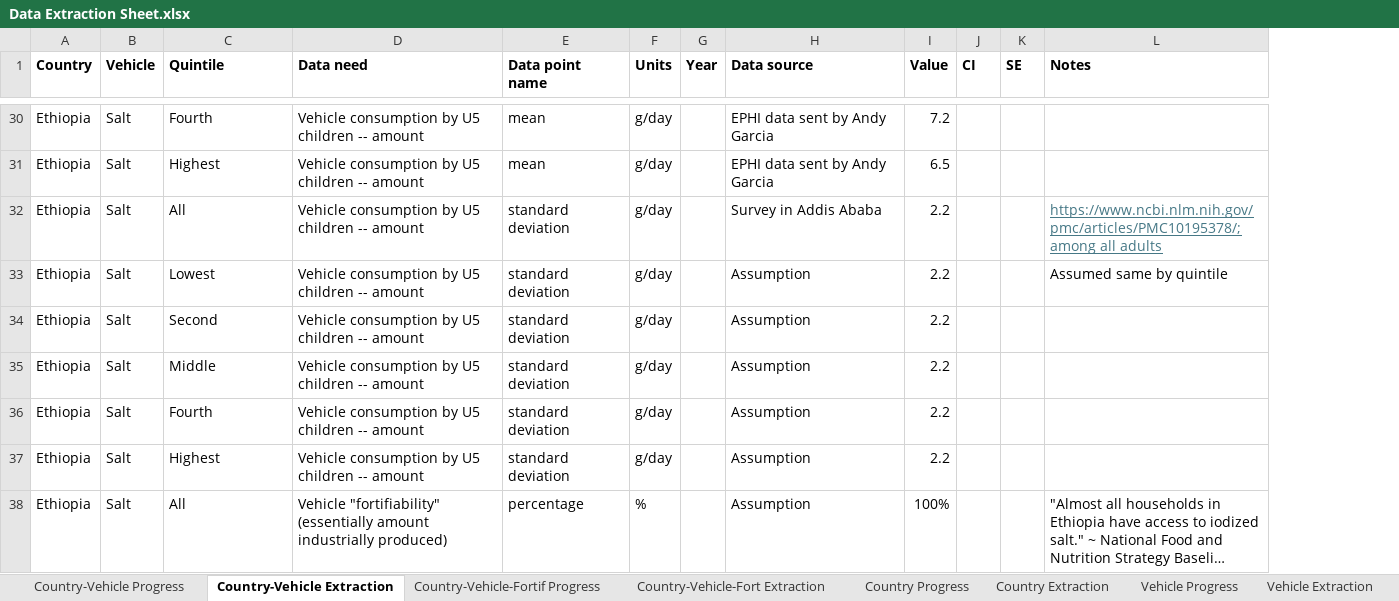
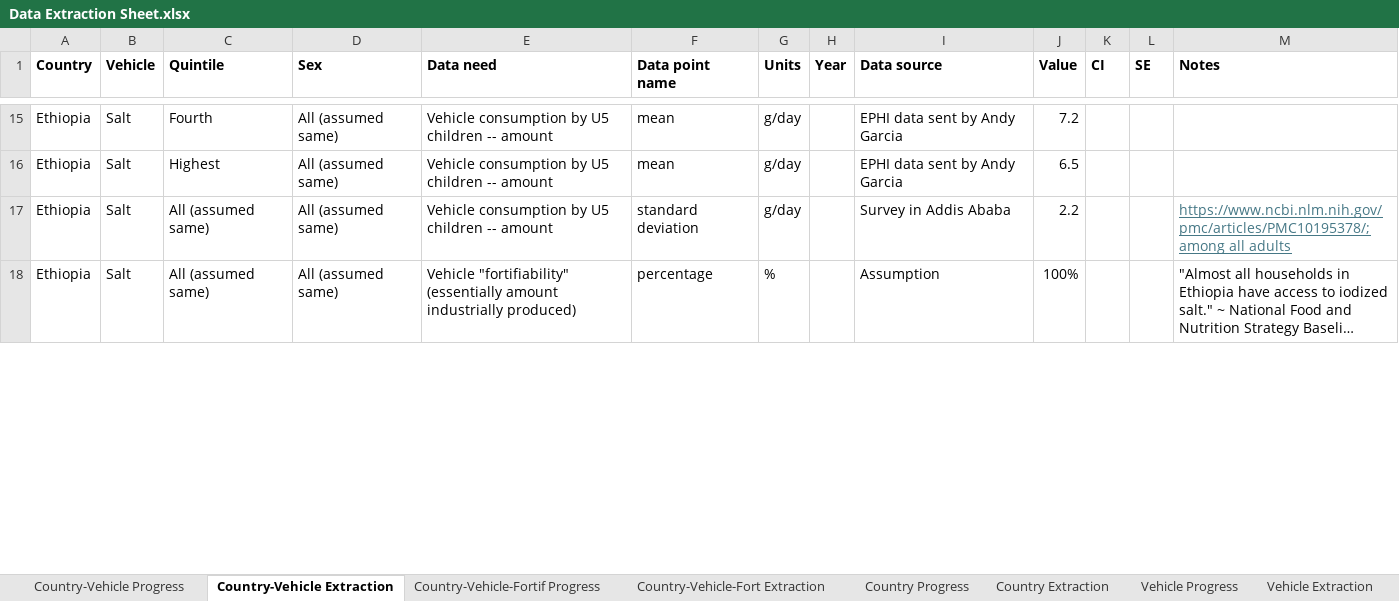
Before and after one commit to ihmeuw/vivarium_gates_lsff_2026, an Excel workbook: legacy/vivarium_gates_lsff_by_wealth_quintile/0100_data_prep/extraction/Data Extraction Sheet.xlsx, sheet Country-Vehicle Extraction, drawn as a sheet; only a part is shown, gaps mark what is left out; long unchanged cells end in …; values as stored, in another font and other column widths than the file's, no borders; removed rows and columns are numbered as before the commit, all else as after; the diff covers the shown part only; the diff names each change by its address in the sheet, - before the commit and + after, or states it on an @@ line.

```diff
--- a/legacy/vivarium_gates_lsff_by_wealth_quintile/0100_data_prep/extraction/Data Extraction Sheet.xlsx (sheet Country-Vehicle Extraction)
+++ b/legacy/vivarium_gates_lsff_by_wealth_quintile/0100_data_prep/extraction/Data Extraction Sheet.xlsx (sheet Country-Vehicle Extraction)
+column D (Sex), rows 15-18: all All (assumed same)
-C17 (Quintile): All
+C17 (Quintile): All (assumed same)
-row 33: Ethiopia | Salt | Lowest | Vehicle consumption by U5 children -- amount | standard deviation | g/day |  | Assumption | 2.2 |  |  | Assumed same by quintile
-row 34: Ethiopia | Salt | Second | Vehicle consumption by U5 children -- amount | standard deviation | g/day |  | Assumption | 2.2
-row 35: Ethiopia | Salt | Middle | Vehicle consumption by U5 children -- amount | standard deviation | g/day |  | Assumption | 2.2
-row 36: Ethiopia | Salt | Fourth | Vehicle consumption by U5 children -- amount | standard deviation | g/day |  | Assumption | 2.2
-row 37: Ethiopia | Salt | Highest | Vehicle consumption by U5 children -- amount | standard deviation | g/day |  | Assumption | 2.2
-C18 (Quintile): All
+C18 (Quintile): All (assumed same)
```
Also changed, not shown: 4 added rows, 20 removed rows and 15 edited cells elsewhere in this sheet, sheet Country-Vehicle-Fort Extraction, sheet Country-Vehicle Progress, sheet Country-Vehicle-Fortif Progress, sheet Vehicle Extraction, formulas that keep their value, 51 other files.
